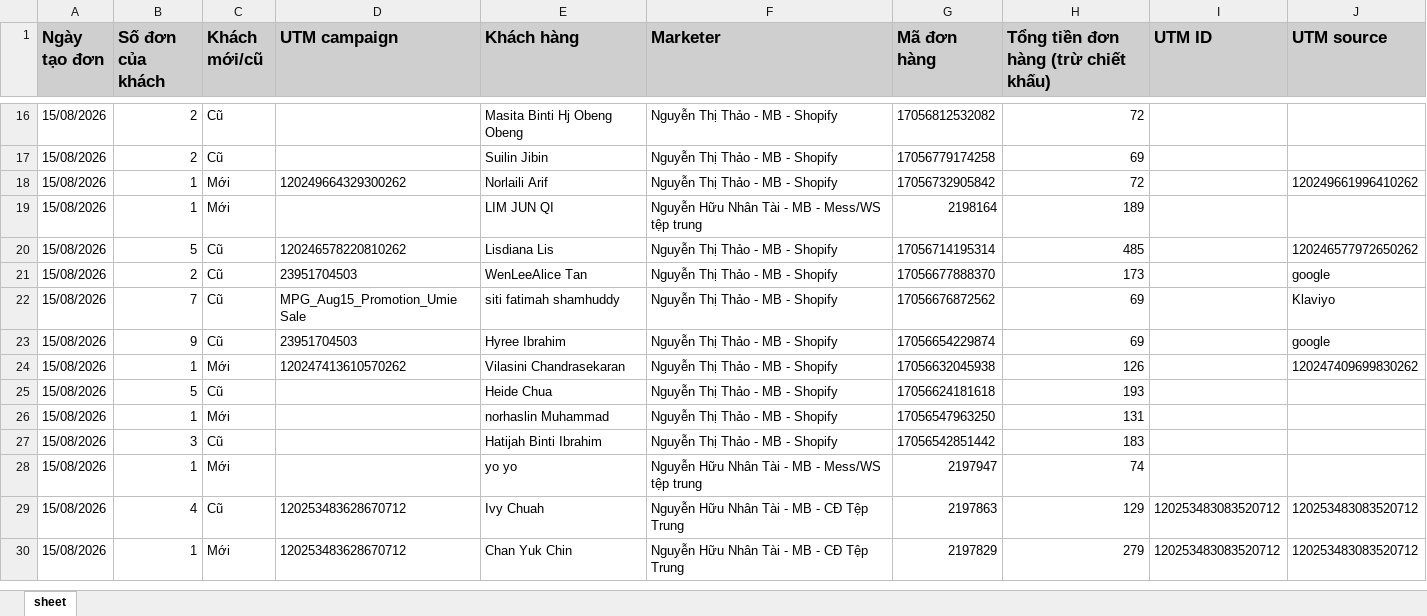
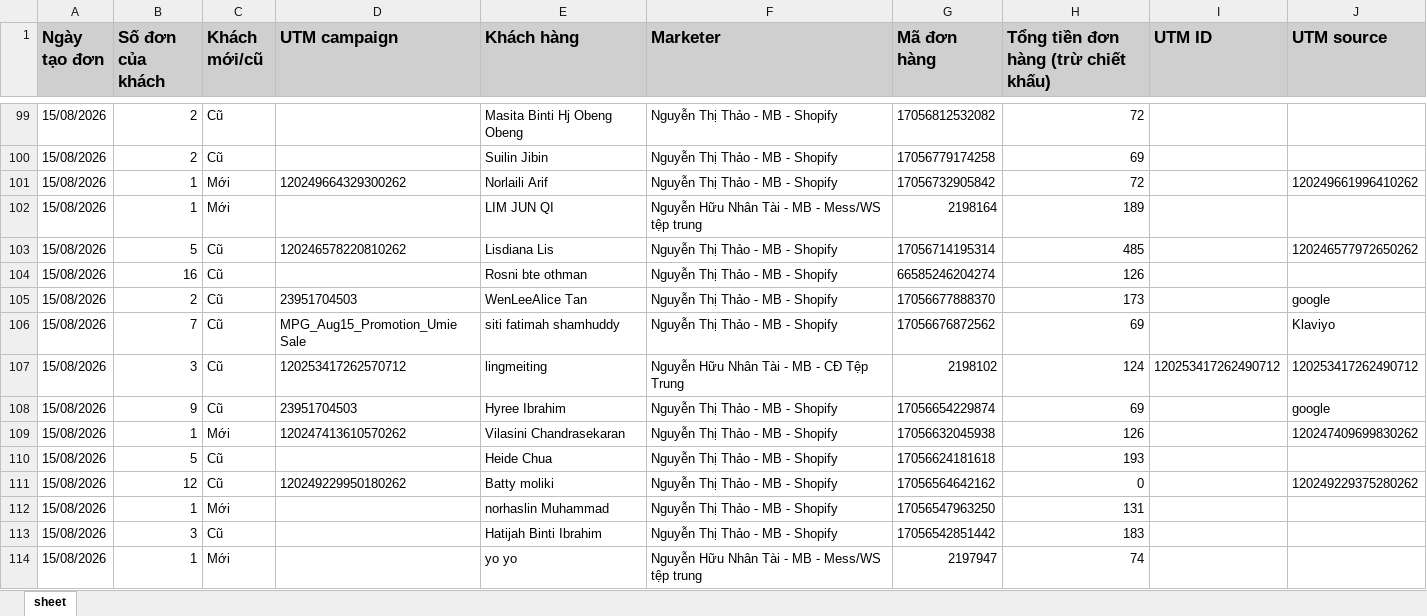
Before and after one commit to NHNT1001/data, an Excel workbook: orders.xlsx, sheet sheet, drawn as a sheet; only a part is shown, gaps mark what is left out; the shorter side is filled out with more unchanged rows; values as stored, in another font and other column widths than the file's, no borders; the diff covers the shown part only; the diff names each change by its address in the sheet, - before the commit and + after, or states it on an @@ line.

```diff
--- a/orders.xlsx (sheet sheet)
+++ b/orders.xlsx (sheet sheet)
+row 104: 15/08/2026 | 16 | Cũ |  | Rosni bte othman | Nguyễn Thị Thảo - MB - Shopify | 66585246204274 | 126
+row 107: 15/08/2026 | 3 | Cũ | 120253417262570712 | lingmeiting | Nguyễn Hữu Nhân Tài - MB - CĐ Tệp Trung | 2198102 | 124 | 120253417262490712 | 120253417262490712
+row 111: 15/08/2026 | 12 | Cũ | 120249229950180262 | Batty moliki | Nguyễn Thị Thảo - MB - Shopify | 17056564642162 | 0 |  | 120249229375280262
```
Also changed, not shown: 131 added rows and 10 edited cells elsewhere in this sheet, DATA-CĐ-Tệp-Trung-805265852439209.xlsx, DATA-Mess-WS-tệp-trung-1917455875136727.xlsx, 1 other file.
